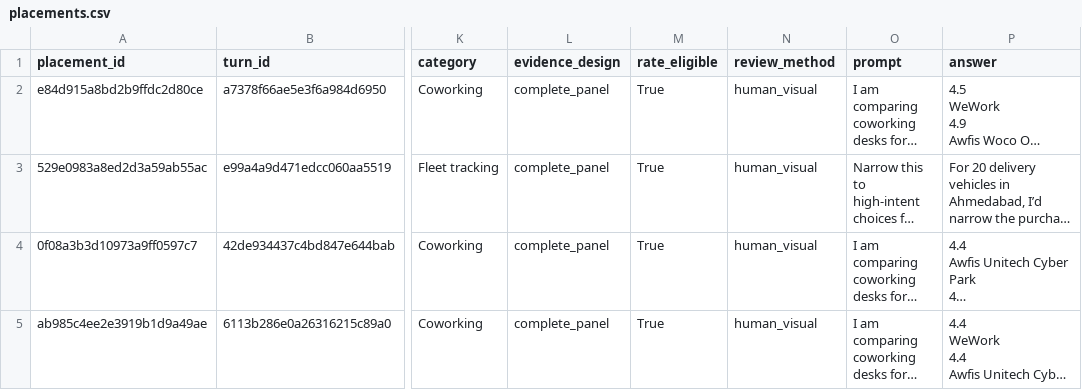
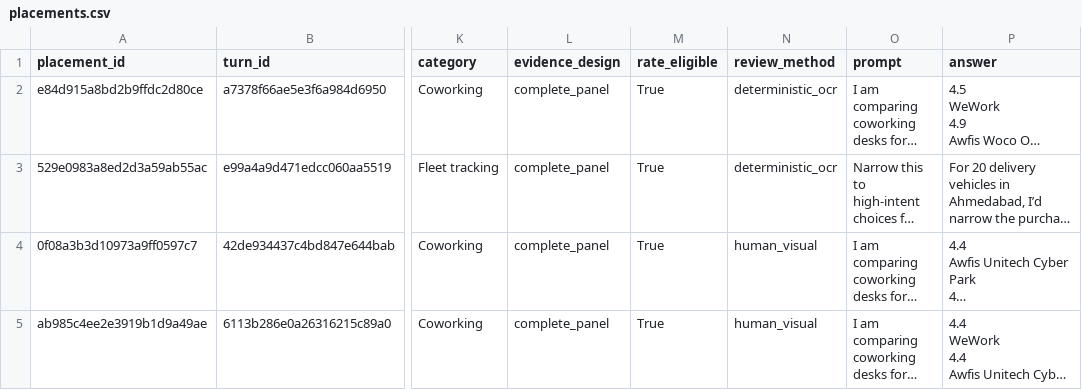
Before and after one commit to viren040/chatgpt-ads-library, a CSV file: placements.csv, drawn as a sheet; only a part is shown, gaps mark what is left out; long unchanged cells end in …; the diff names each change by its address in the sheet, - before the commit and + after, or states it on an @@ line.

```diff
--- a/placements.csv
+++ b/placements.csv
-N2:N3 (review_method): human_visual
+N2:N3 (review_method): deterministic_ocr
```
Also changed, not shown: prompt-observations.csv, 8 other files.
